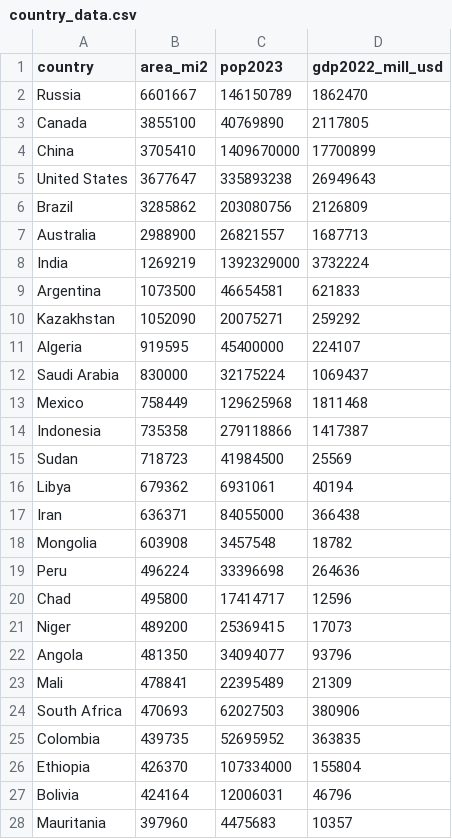
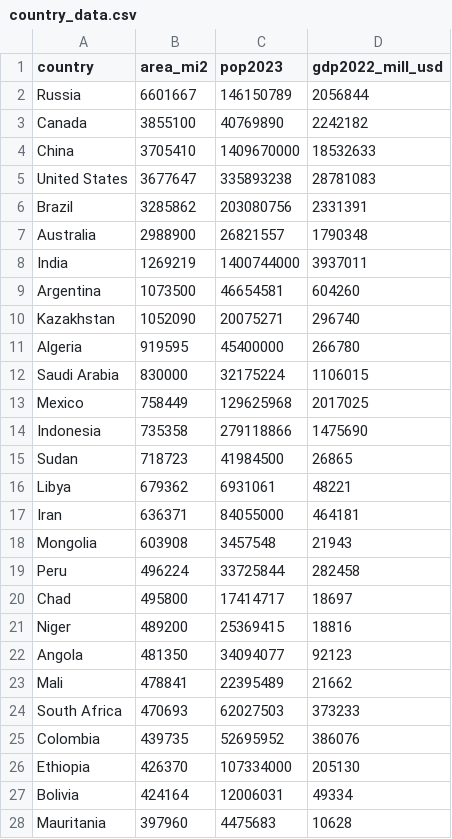
Before and after one commit to CerebralMastication/countries_states, a CSV file: data/country_data.csv, drawn as a sheet; only a part is shown; the diff covers the shown part only.

```diff
--- a/data/country_data.csv
+++ b/data/country_data.csv
@@ -1,28 +1,28 @@
 country,area_mi2,pop2023,gdp2022_mill_usd
-Russia,6601667,146150789,1862470
-Canada,3855100,40769890,2117805
-China,3705410,1409670000,17700899
-United States,3677647,335893238,26949643
-Brazil,3285862,203080756,2126809
-Australia,2988900,26821557,1687713
-India,1269219,1392329000,3732224
-Argentina,1073500,46654581,621833
-Kazakhstan,1052090,20075271,259292
-Algeria,919595,45400000,224107
-Saudi Arabia,830000,32175224,1069437
-Mexico,758449,129625968,1811468
-Indonesia,735358,279118866,1417387
-Sudan,718723,41984500,25569
-Libya,679362,6931061,40194
-Iran,636371,84055000,366438
-Mongolia,603908,3457548,18782
-Peru,496224,33396698,264636
-Chad,495800,17414717,12596
-Niger,489200,25369415,17073
-Angola,481350,34094077,93796
-Mali,478841,22395489,21309
-South Africa,470693,62027503,380906
-Colombia,439735,52695952,363835
-Ethiopia,426370,107334000,155804
-Bolivia,424164,12006031,46796
-Mauritania,397960,4475683,10357
+Russia,6601667,146150789,2056844
+Canada,3855100,40769890,2242182
+China,3705410,1409670000,18532633
+United States,3677647,335893238,28781083
+Brazil,3285862,203080756,2331391
+Australia,2988900,26821557,1790348
+India,1269219,1400744000,3937011
+Argentina,1073500,46654581,604260
+Kazakhstan,1052090,20075271,296740
+Algeria,919595,45400000,266780
+Saudi Arabia,830000,32175224,1106015
+Mexico,758449,129625968,2017025
+Indonesia,735358,279118866,1475690
+Sudan,718723,41984500,26865
+Libya,679362,6931061,48221
+Iran,636371,84055000,464181
+Mongolia,603908,3457548,21943
+Peru,496224,33725844,282458
+Chad,495800,17414717,18697
+Niger,489200,25369415,18816
+Angola,481350,34094077,92123
+Mali,478841,22395489,21662
+South Africa,470693,62027503,373233
+Colombia,439735,52695952,386076
+Ethiopia,426370,107334000,205130
+Bolivia,424164,12006031,49334
+Mauritania,397960,4475683,10628
```
Also changed, not shown: 163 edited cells elsewhere in this file, 1 other file.
